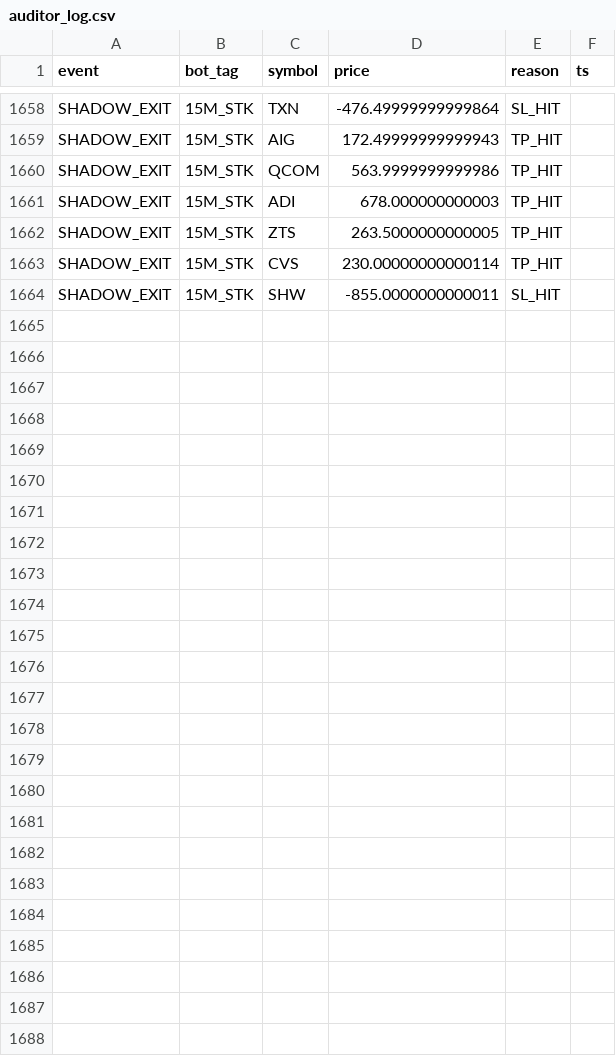
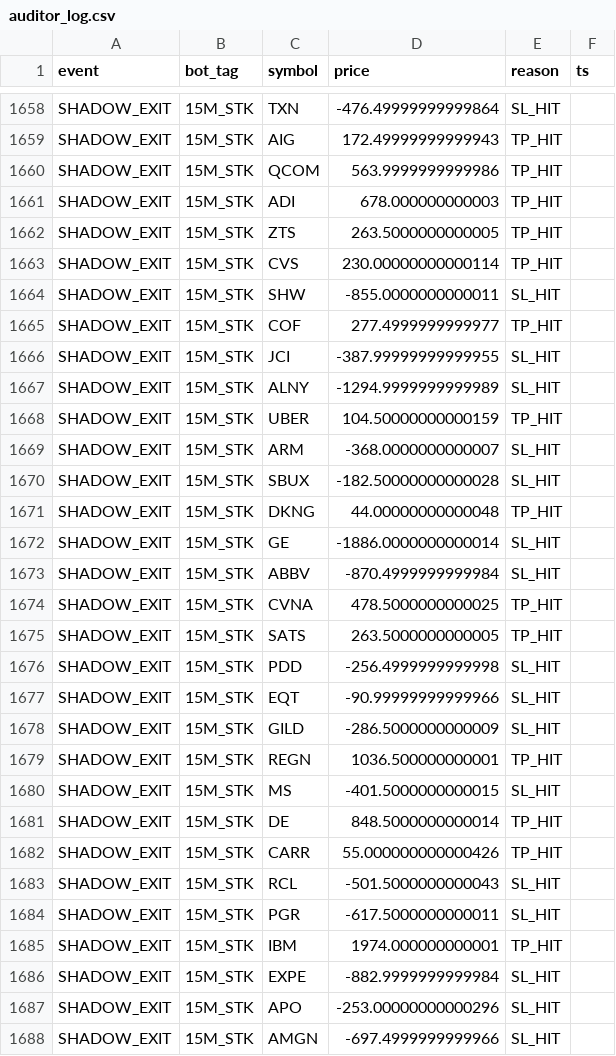
Before and after one commit to vikasraoot-dot/RubberBandBot, a CSV file: auditor_log.csv, drawn as a sheet; only a part is shown, gaps mark what is left out.

Commit message:
[AUDITOR] Shadow Ledger Update 2026-01-08 08:43

```diff
--- a/auditor_log.csv
+++ b/auditor_log.csv
@@ -1664 +1664,25 @@ SHADOW_EXIT,15M_STK,CVS,230.00000000000114,TP_HIT
 SHADOW_EXIT,15M_STK,SHW,-855.0000000000011,SL_HIT
+SHADOW_EXIT,15M_STK,COF,277.4999999999977,TP_HIT
+SHADOW_EXIT,15M_STK,JCI,-387.99999999999955,SL_HIT
+SHADOW_EXIT,15M_STK,ALNY,-1294.9999999999989,SL_HIT
+SHADOW_EXIT,15M_STK,UBER,104.50000000000159,TP_HIT
+SHADOW_EXIT,15M_STK,ARM,-368.0000000000007,SL_HIT
+SHADOW_EXIT,15M_STK,SBUX,-182.50000000000028,SL_HIT
+SHADOW_EXIT,15M_STK,DKNG,44.00000000000048,TP_HIT
+SHADOW_EXIT,15M_STK,GE,-1886.0000000000014,SL_HIT
+SHADOW_EXIT,15M_STK,ABBV,-870.4999999999984,SL_HIT
+SHADOW_EXIT,15M_STK,CVNA,478.5000000000025,TP_HIT
+SHADOW_EXIT,15M_STK,SATS,263.5000000000005,TP_HIT
+SHADOW_EXIT,15M_STK,PDD,-256.4999999999998,SL_HIT
+SHADOW_EXIT,15M_STK,EQT,-90.99999999999966,SL_HIT
+SHADOW_EXIT,15M_STK,GILD,-286.5000000000009,SL_HIT
+SHADOW_EXIT,15M_STK,REGN,1036.500000000001,TP_HIT
+SHADOW_EXIT,15M_STK,MS,-401.5000000000015,SL_HIT
+SHADOW_EXIT,15M_STK,DE,848.5000000000014,TP_HIT
+SHADOW_EXIT,15M_STK,CARR,55.000000000000426,TP_HIT
+SHADOW_EXIT,15M_STK,RCL,-501.5000000000043,SL_HIT
+SHADOW_EXIT,15M_STK,PGR,-617.5000000000011,SL_HIT
+SHADOW_EXIT,15M_STK,IBM,1974.000000000001,TP_HIT
+SHADOW_EXIT,15M_STK,EXPE,-882.9999999999984,SL_HIT
+SHADOW_EXIT,15M_STK,APO,-253.00000000000296,SL_HIT
+SHADOW_EXIT,15M_STK,AMGN,-697.4999999999966,SL_HIT
```
Also changed, not shown: 1 other file.
